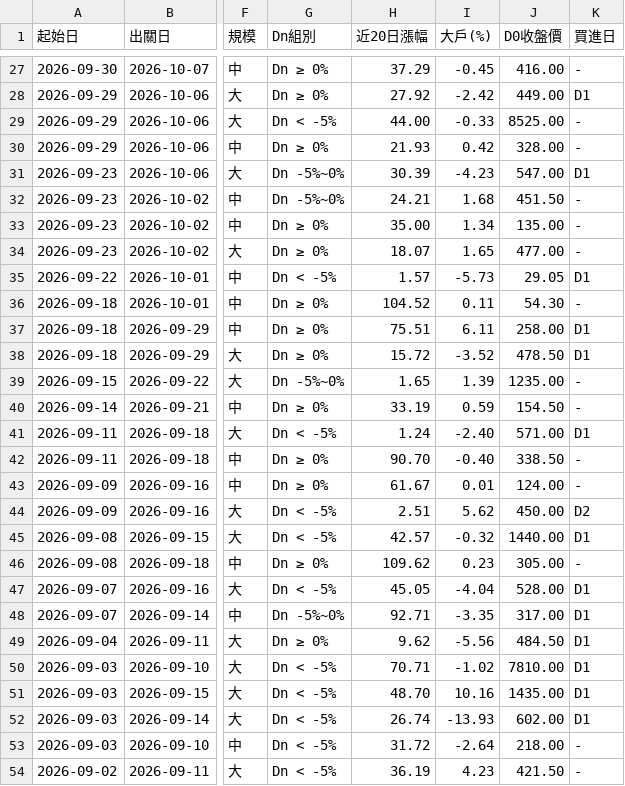
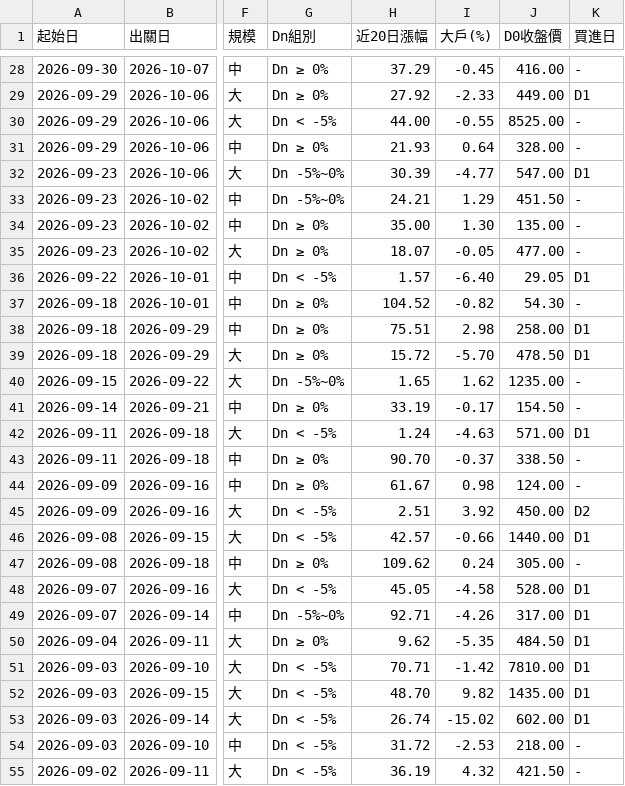
Before and after one commit to KevinYang515/disposal-signals, a CSV file: data/newregime_history.csv, drawn as a sheet; only a part is shown, gaps mark what is left out; addresses are those after the commit; the diff covers the shown part only; the diff names each change by its address in the sheet, - before the commit and + after, or states it on an @@ line.

```diff
--- a/data/newregime_history.csv
+++ b/data/newregime_history.csv
-I29 (大戶(%)): -2.42
+I29 (大戶(%)): -2.33
-I30 (大戶(%)): -0.33
+I30 (大戶(%)): -0.55
-I31 (大戶(%)): 0.42
+I31 (大戶(%)): 0.64
-I32 (大戶(%)): -4.23
+I32 (大戶(%)): -4.77
-I33 (大戶(%)): 1.68
+I33 (大戶(%)): 1.29
-I34 (大戶(%)): 1.34
+I34 (大戶(%)): 1.30
-I35 (大戶(%)): 1.65
+I35 (大戶(%)): -0.05
-I36 (大戶(%)): -5.73
+I36 (大戶(%)): -6.40
-I37 (大戶(%)): 0.11
+I37 (大戶(%)): -0.82
-I38 (大戶(%)): 6.11
+I38 (大戶(%)): 2.98
-I39 (大戶(%)): -3.52
+I39 (大戶(%)): -5.70
-I40 (大戶(%)): 1.39
+I40 (大戶(%)): 1.62
-I41 (大戶(%)): 0.59
+I41 (大戶(%)): -0.17
-I42 (大戶(%)): -2.40
+I42 (大戶(%)): -4.63
-I43 (大戶(%)): -0.40
+I43 (大戶(%)): -0.37
-I44 (大戶(%)): 0.01
+I44 (大戶(%)): 0.98
-I45 (大戶(%)): 5.62
+I45 (大戶(%)): 3.92
-I46 (大戶(%)): -0.32
+I46 (大戶(%)): -0.66
-I47 (大戶(%)): 0.23
+I47 (大戶(%)): 0.24
-I48 (大戶(%)): -4.04
+I48 (大戶(%)): -4.58
-I49 (大戶(%)): -3.35
+I49 (大戶(%)): -4.26
-I50 (大戶(%)): -5.56
+I50 (大戶(%)): -5.35
-I51 (大戶(%)): -1.02
+I51 (大戶(%)): -1.42
-I52 (大戶(%)): 10.16
+I52 (大戶(%)): 9.82
-I53 (大戶(%)): -13.93
+I53 (大戶(%)): -15.02
-I54 (大戶(%)): -2.64
+I54 (大戶(%)): -2.53
-I55 (大戶(%)): 4.23
+I55 (大戶(%)): 4.32
```
Also changed, not shown: 1 added row and 63 edited cells elsewhere in this file, data/history.csv, data/newregime_signals.csv, 2 other files.
